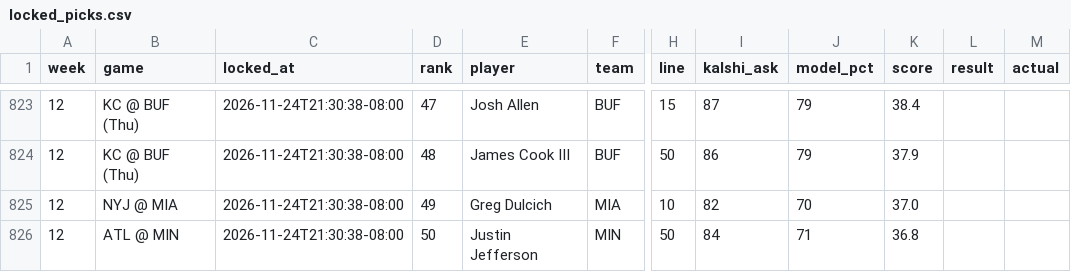
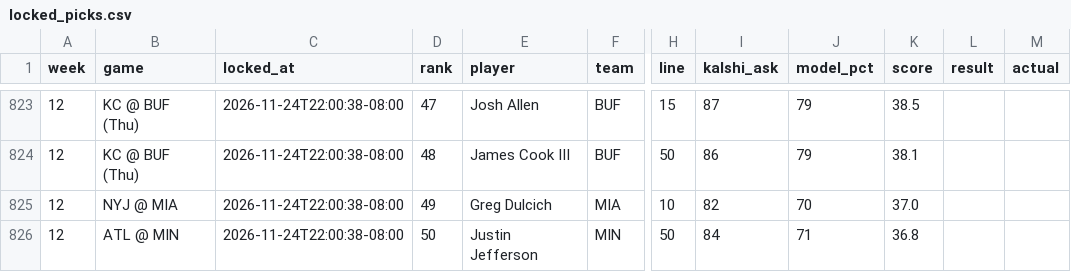
Before and after one commit to mrparkecito-droid/prop-board, a CSV file: data/locked_picks.csv, drawn as a sheet; only a part is shown, gaps mark what is left out; the diff covers the shown part only; the diff names each change by its address in the sheet, - before the commit and + after, or states it on an @@ line.

```diff
--- a/data/locked_picks.csv
+++ b/data/locked_picks.csv
-C823:C826 (locked_at): 2026-11-24T21:30:38-08:00
+C823:C826 (locked_at): 2026-11-24T22:00:38-08:00
-K823 (score): 38.4
+K823 (score): 38.5
-K824 (score): 37.9
+K824 (score): 38.1
```
Also changed, not shown: 4 added rows, 4 removed rows and 83 edited cells elsewhere in this file, 7 other files.
